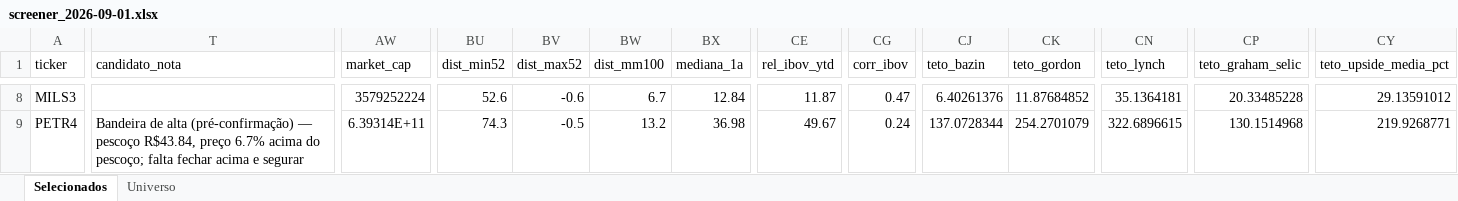
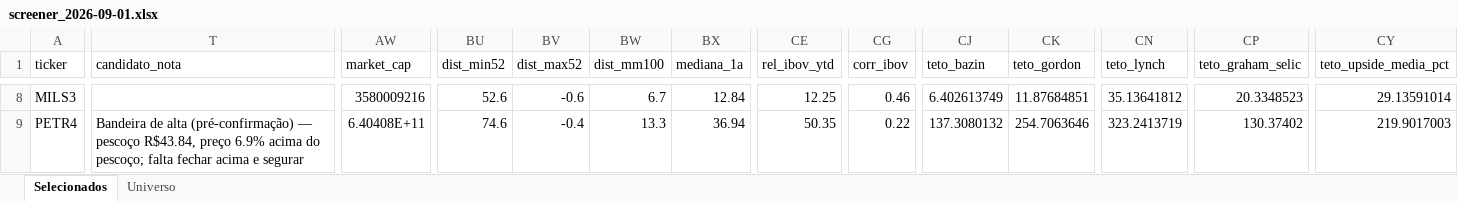
Before and after one commit to henriquebdasilva/screener-b3, an Excel workbook: reports/screener_2026-09-01.xlsx, sheet Selecionados, drawn as a sheet; only a part is shown, gaps mark what is left out; values as stored, in another font and other column widths than the file's, no borders; the diff covers the shown part only; the diff names each change by its address in the sheet, - before the commit and + after, or states it on an @@ line.

```diff
--- a/reports/screener_2026-09-01.xlsx (sheet Selecionados)
+++ b/reports/screener_2026-09-01.xlsx (sheet Selecionados)
-AW8 (market_cap): 3579252224
+AW8 (market_cap): 3580009216
-CE8 (rel_ibov_ytd): 11.87
+CE8 (rel_ibov_ytd): 12.25
-CG8 (corr_ibov): 0.47
+CG8 (corr_ibov): 0.46
-CJ8 (teto_bazin): 6.40261376
+CJ8 (teto_bazin): 6.402613749
-CK8 (teto_gordon): 11.87684852
+CK8 (teto_gordon): 11.87684851
-CN8 (teto_lynch): 35.1364181
+CN8 (teto_lynch): 35.13641812
-CP8 (teto_graham_selic): 20.33485228
+CP8 (teto_graham_selic): 20.3348523
-CY8 (teto_upside_media_pct): 29.13591012
+CY8 (teto_upside_media_pct): 29.13591014
-T9 (candidato_nota): …R$43.84, preço 6.7% acima do…
+T9 (candidato_nota): …R$43.84, preço 6.9% acima do…
-AW9 (market_cap): 6.39314E+11
+AW9 (market_cap): 6.40408E+11
-BU9 (dist_min52): 74.3
+BU9 (dist_min52): 74.6
-BV9 (dist_max52): -0.5
+BV9 (dist_max52): -0.4
-BW9 (dist_mm100): 13.2
+BW9 (dist_mm100): 13.3
-BX9 (mediana_1a): 36.98
+BX9 (mediana_1a): 36.94
-CE9 (rel_ibov_ytd): 49.67
+CE9 (rel_ibov_ytd): 50.35
-CG9 (corr_ibov): 0.24
+CG9 (corr_ibov): 0.22
-CJ9 (teto_bazin): 137.0728344
+CJ9 (teto_bazin): 137.3080132
-CK9 (teto_gordon): 254.2701079
+CK9 (teto_gordon): 254.7063646
-CN9 (teto_lynch): 322.6896615
+CN9 (teto_lynch): 323.2413719
-CP9 (teto_graham_selic): 130.1514968
+CP9 (teto_graham_selic): 130.37402
-CY9 (teto_upside_media_pct): 219.9268771
+CY9 (teto_upside_media_pct): 219.9017003
```
Also changed, not shown: 803 edited cells elsewhere in this sheet, sheet Universo, 7 other files.
